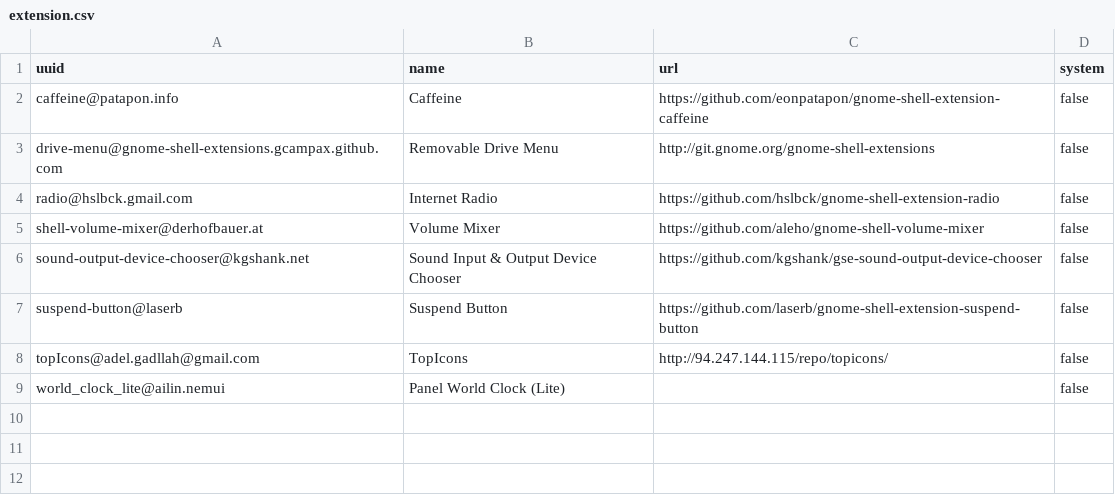
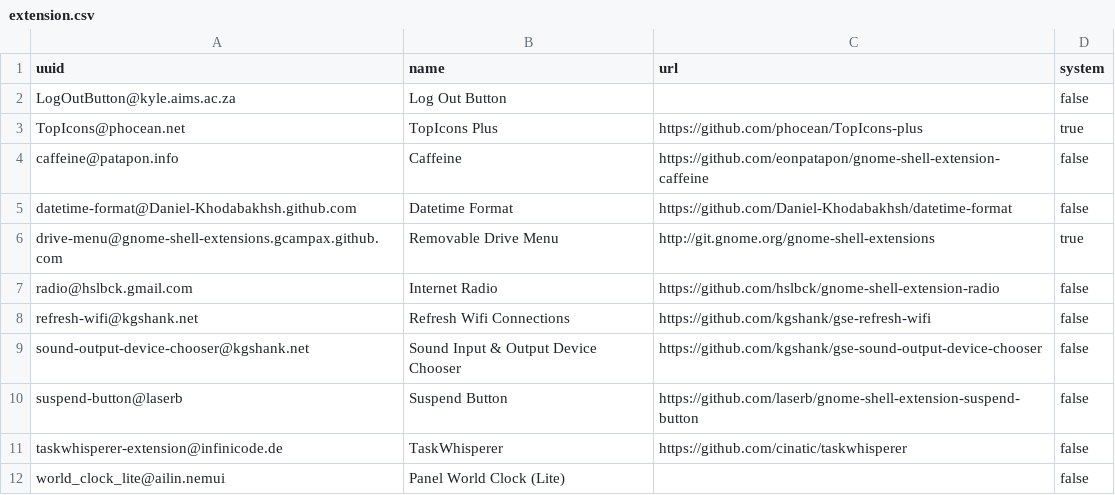
Before and after one commit to gsauthof/playbook, a CSV file: gnome-shell/extension.csv, drawn as a sheet.

Commit message:
add some examples and update lists for F26

```diff
--- a/gnome-shell/extension.csv
+++ b/gnome-shell/extension.csv
@@ -1,9 +1,12 @@
 uuid,name,url,system
+LogOutButton@kyle.aims.ac.za,Log Out Button,,false
+TopIcons@phocean.net,TopIcons Plus,https://github.com/phocean/TopIcons-plus,true
 caffeine@patapon.info,Caffeine,https://github.com/eonpatapon/gnome-shell-extension-caffeine,false
-drive-menu@gnome-shell-extensions.gcampax.github.com,Removable Drive Menu,http://git.gnome.org/gnome-shell-extensions,false
+datetime-format@Daniel-Khodabakhsh.github.com,Datetime Format,https://github.com/Daniel-Khodabakhsh/datetime-format,false
+drive-menu@gnome-shell-extensions.gcampax.github.com,Removable Drive Menu,http://git.gnome.org/gnome-shell-extensions,true
 radio@hslbck.gmail.com,Internet Radio,https://github.com/hslbck/gnome-shell-extension-radio,false
-shell-volume-mixer@derhofbauer.at,Volume Mixer,https://github.com/aleho/gnome-shell-volume-mixer,false
+refresh-wifi@kgshank.net,Refresh Wifi Connections,https://github.com/kgshank/gse-refresh-wifi,false
 sound-output-device-chooser@kgshank.net,Sound Input & Output Device Chooser,https://github.com/kgshank/gse-sound-output-device-chooser,false
 suspend-button@laserb,Suspend Button,https://github.com/laserb/gnome-shell-extension-suspend-button,false
-topIcons@adel.gadllah@gmail.com,TopIcons,http://94.247.144.115/repo/topicons/,false
+taskwhisperer-extension@infinicode.de,TaskWhisperer,https://github.com/cinatic/taskwhisperer,false
 world_clock_lite@ailin.nemui,Panel World Clock (Lite),,false
```
Also changed, not shown: gnome-shell/attic.csv, 1 other file.
